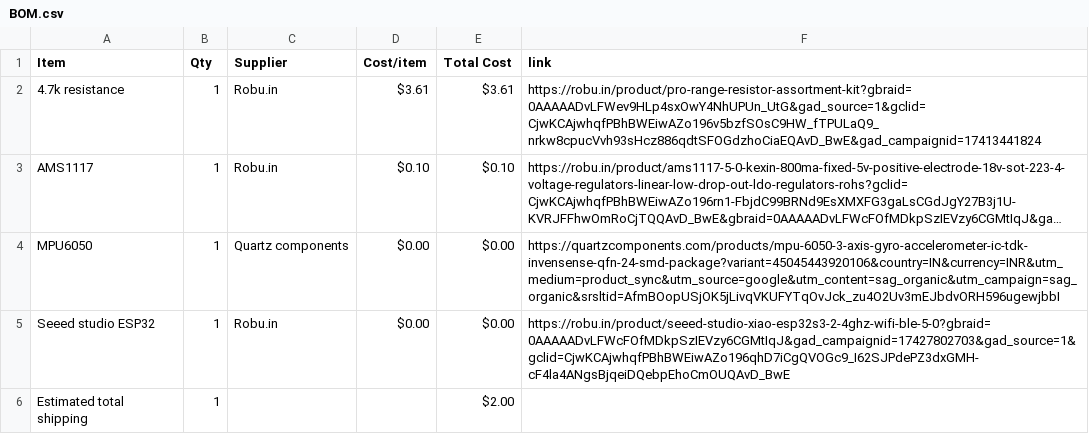
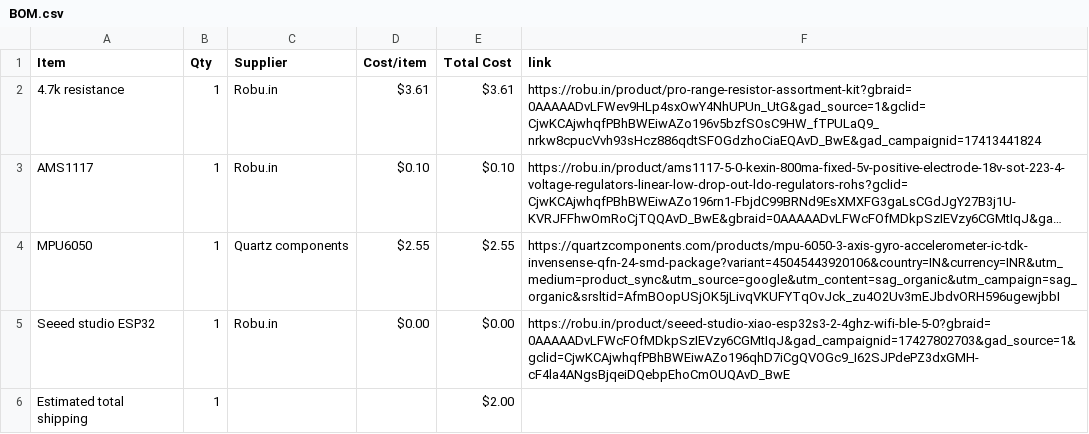
Before and after one commit to Proyash40/Micro_flight_controller, a CSV file: BOM.csv, drawn as a sheet; long unchanged cells end in …; the diff names each change by its address in the sheet, - before the commit and + after, or states it on an @@ line.

Commit message:
Sync Flight Controller from Half Life

```diff
--- a/BOM.csv
+++ b/BOM.csv
-D4 (Cost/item): $0.00
+D4 (Cost/item): $2.55
-E4 (Total Cost): $0.00
+E4 (Total Cost): $2.55
```
